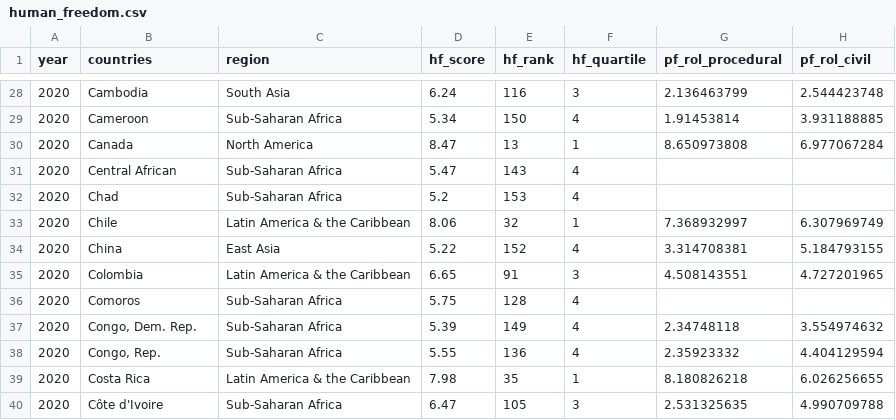
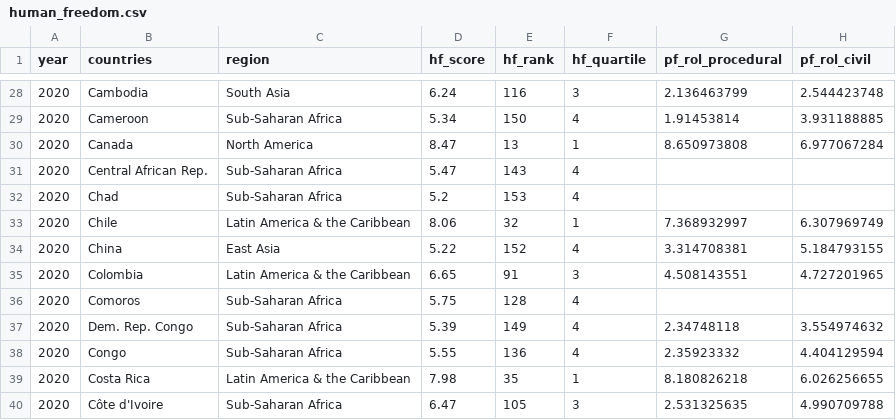
Before and after one commit to ccla0018/FIT3179-Data-Vis, a CSV file: human_freedom.csv, drawn as a sheet; only a part is shown, gaps mark what is left out; the diff names each change by its address in the sheet, - before the commit and + after, or states it on an @@ line.

```diff
--- a/human_freedom.csv
+++ b/human_freedom.csv
-B31 (countries): Central African
+B31 (countries): Central African Rep.
-B37 (countries): Congo, Dem. Rep.
+B37 (countries): Dem. Rep. Congo
-B38 (countries): Congo, Rep.
+B38 (countries): Congo
```
